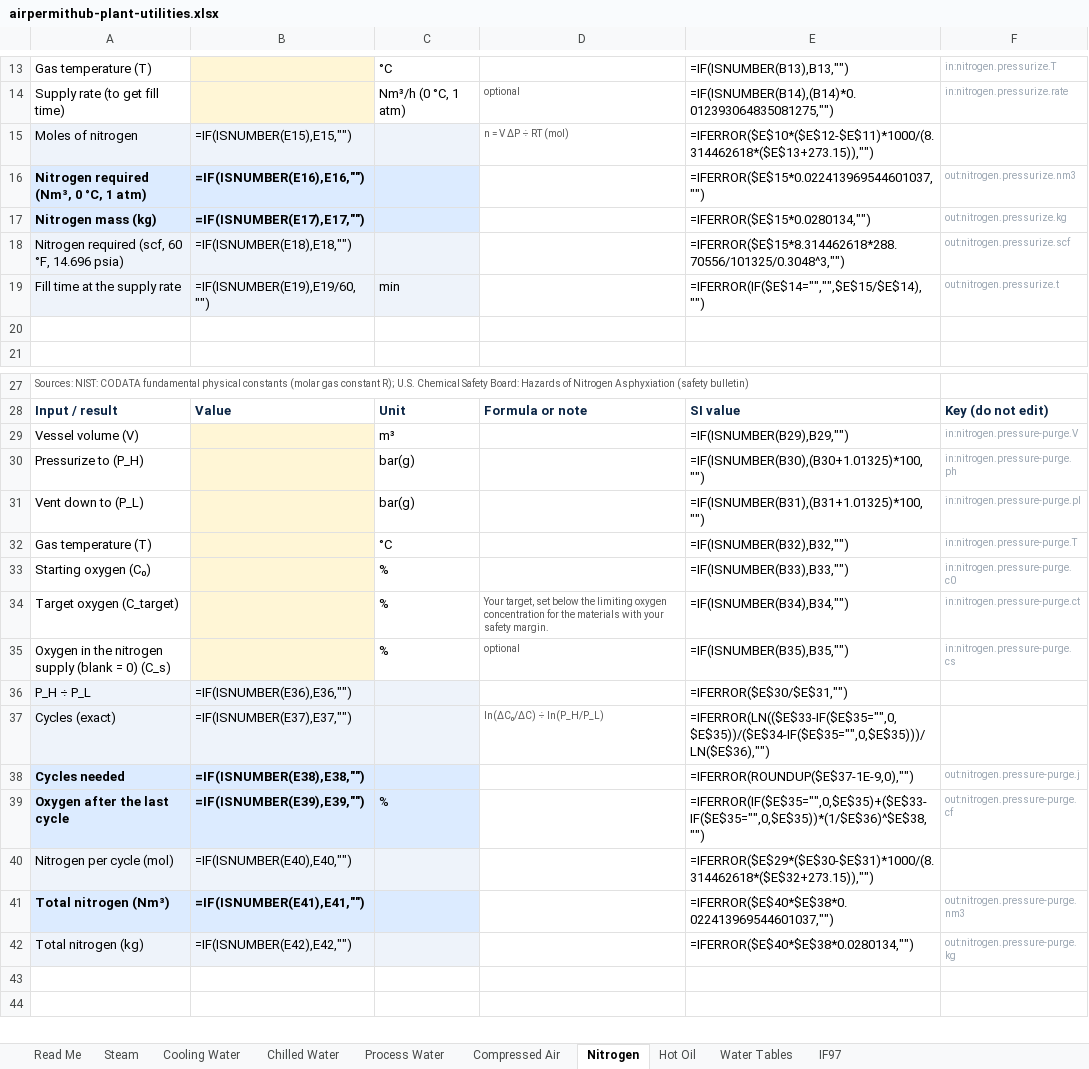
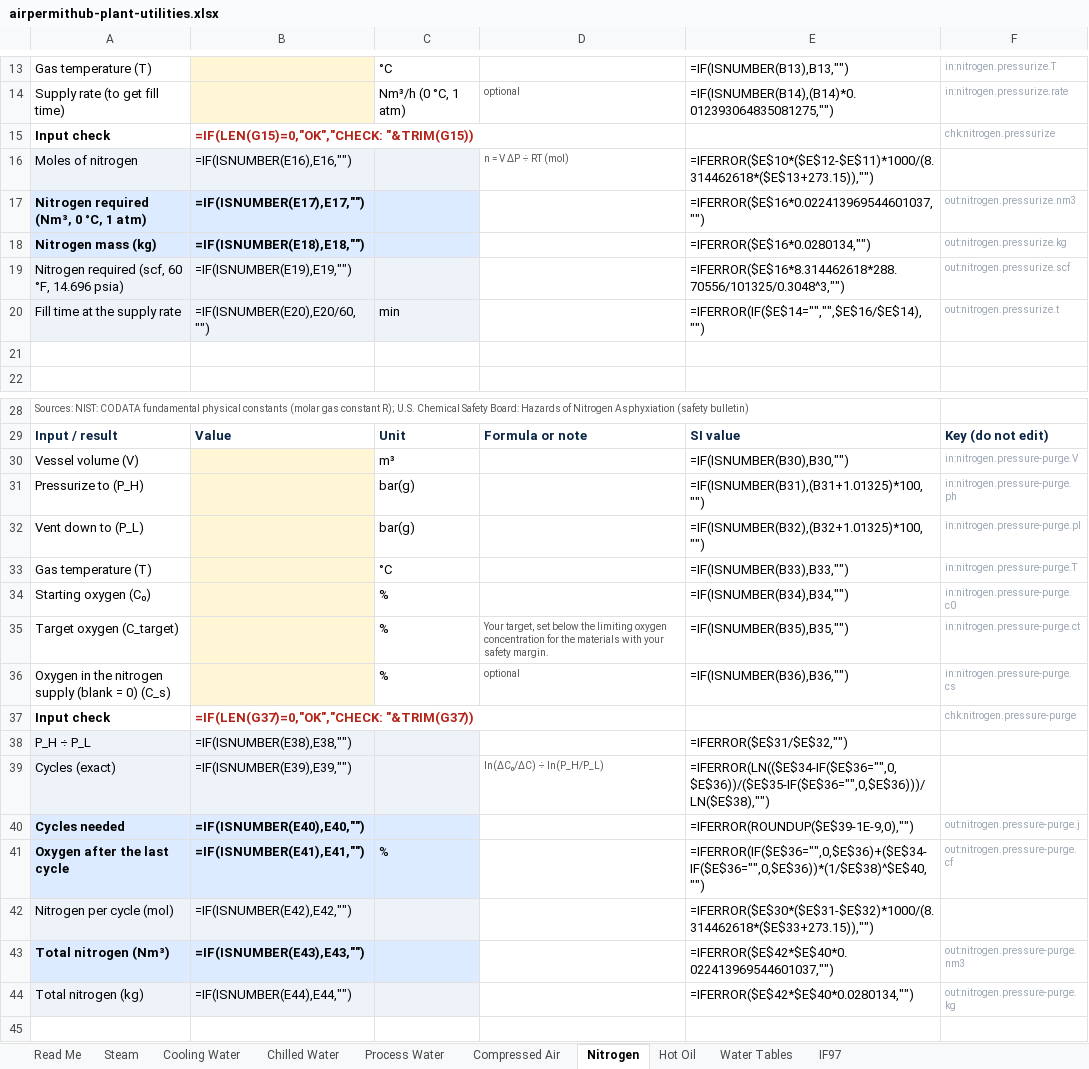
Before and after one commit to mirsaifali75/airpermithub, an Excel workbook: public/workbooks/airpermithub-plant-utilities.xlsx, sheet Nitrogen, drawn as a sheet; only a part is shown, gaps mark what is left out; the shorter side is filled out with more unchanged rows; values as stored, in another font and other column widths than the file's, no borders; formulas without a stored value are shown as written; addresses are those after the commit; the diff covers the shown part only; the diff names each change by its address in the sheet, - before the commit and + after, or states it on an @@ line.

```diff
--- a/public/workbooks/airpermithub-plant-utilities.xlsx (sheet Nitrogen)
+++ b/public/workbooks/airpermithub-plant-utilities.xlsx (sheet Nitrogen)
+row 15: Input check | =IF(LEN(G15)=0,"OK","CHECK: "&TRIM(G15)) |  |  |  | chk:nitrogen.pressurize
-B16: =IF(ISNUMBER(E15),E15,"")
+B16: =IF(ISNUMBER(E16),E16,"")
-B17: =IF(ISNUMBER(E16),E16,"")
+B17: =IF(ISNUMBER(E17),E17,"")
-E17: =IFERROR($E$15*0.022413969544601037,"")
+E17: =IFERROR($E$16*0.022413969544601037,"")
-B18: =IF(ISNUMBER(E17),E17,"")
+B18: =IF(ISNUMBER(E18),E18,"")
-E18: =IFERROR($E$15*0.0280134,"")
+E18: =IFERROR($E$16*0.0280134,"")
-B19: =IF(ISNUMBER(E18),E18,"")
+B19: =IF(ISNUMBER(E19),E19,"")
-E19: =IFERROR($E$15*8.314462618*288.70556/101325/0.3048^3,"")
+E19: =IFERROR($E$16*8.314462618*288.70556/101325/0.3048^3,"")
-B20: =IF(ISNUMBER(E19),E19/60,"")
+B20: =IF(ISNUMBER(E20),E20/60,"")
-E20: =IFERROR(IF($E$14="","",$E$15/$E$14),"")
+E20: =IFERROR(IF($E$14="","",$E$16/$E$14),"")
-E30: =IF(ISNUMBER(B29),B29,"")
+E30: =IF(ISNUMBER(B30),B30,"")
-E31: =IF(ISNUMBER(B30),(B30+1.01325)*100,"")
+E31: =IF(ISNUMBER(B31),(B31+1.01325)*100,"")
-E32: =IF(ISNUMBER(B31),(B31+1.01325)*100,"")
+E32: =IF(ISNUMBER(B32),(B32+1.01325)*100,"")
-E33: =IF(ISNUMBER(B32),B32,"")
+E33: =IF(ISNUMBER(B33),B33,"")
-E34: =IF(ISNUMBER(B33),B33,"")
+E34: =IF(ISNUMBER(B34),B34,"")
-E35: =IF(ISNUMBER(B34),B34,"")
+E35: =IF(ISNUMBER(B35),B35,"")
-E36: =IF(ISNUMBER(B35),B35,"")
+E36: =IF(ISNUMBER(B36),B36,"")
+row 37: Input check | =IF(LEN(G37)=0,"OK","CHECK: "&TRIM(G37)) |  |  |  | chk:nitrogen.pressure-purge
-B38: =IF(ISNUMBER(E36),E36,"")
+B38: =IF(ISNUMBER(E38),E38,"")
-E38: =IFERROR($E$30/$E$31,"")
+E38: =IFERROR($E$31/$E$32,"")
-B39: =IF(ISNUMBER(E37),E37,"")
+B39: =IF(ISNUMBER(E39),E39,"")
-E39: =IFERROR(LN(($E$33-IF($E$35="",0,$E$35))/($E$34-IF($E$35="",0,$E$35)))/LN($E$36),"")
+E39: =IFERROR(LN(($E$34-IF($E$36="",0,$E$36))/($E$35-IF($E$36="",0,$E$36)))/LN($E$38),"")
-B40: =IF(ISNUMBER(E38),E38,"")
+B40: =IF(ISNUMBER(E40),E40,"")
-E40: =IFERROR(ROUNDUP($E$37-1E-9,0),"")
+E40: =IFERROR(ROUNDUP($E$39-1E-9,0),"")
-B41: =IF(ISNUMBER(E39),E39,"")
+B41: =IF(ISNUMBER(E41),E41,"")
-E41: =IFERROR(IF($E$35="",0,$E$35)+($E$33-IF($E$35="",0,$E$35))*(1/$E$36)^$E$38,"")
+E41: =IFERROR(IF($E$36="",0,$E$36)+($E$34-IF($E$36="",0,$E$36))*(1/$E$38)^$E$40,"")
-B42: =IF(ISNUMBER(E40),E40,"")
+B42: =IF(ISNUMBER(E42),E42,"")
-E42: =IFERROR($E$29*($E$30-$E$31)*1000/(8.314462618*($E$32+273.15)),"")
+E42: =IFERROR($E$30*($E$31-$E$32)*1000/(8.314462618*($E$33+273.15)),"")
-B43: =IF(ISNUMBER(E41),E41,"")
+B43: =IF(ISNUMBER(E43),E43,"")
-E43: =IFERROR($E$40*$E$38*0.022413969544601037,"")
+E43: =IFERROR($E$42*$E$40*0.022413969544601037,"")
-B44: =IF(ISNUMBER(E42),E42,"")
+B44: =IF(ISNUMBER(E44),E44,"")
-E44: =IFERROR($E$40*$E$38*0.0280134,"")
+E44: =IFERROR($E$42*$E$40*0.0280134,"")
```
Also changed, not shown: 2 added rows and 26 edited cells elsewhere in this sheet, sheet Compressed Air, sheet Steam, sheet Process Water, sheet Cooling Water, sheet Chilled Water, sheet Hot Oil, hidden cells, 10 other files.
